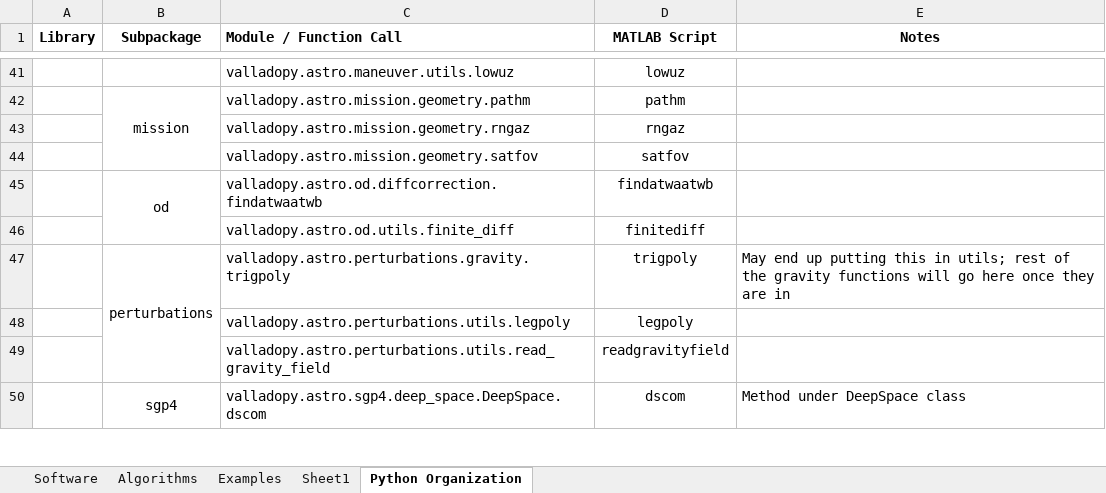
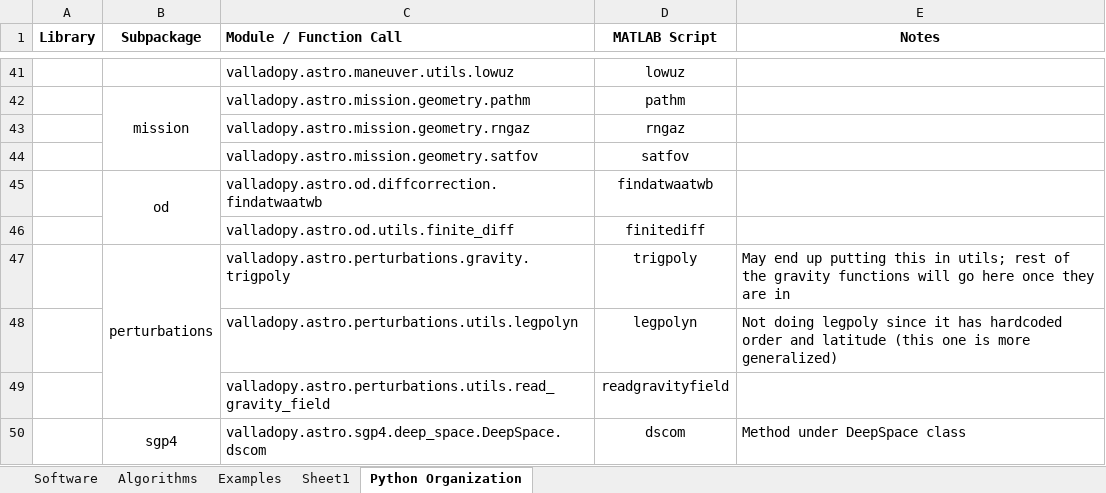
Before and after one commit to Giuiba/fundamentals-of-astrodynamics, an Excel workbook: Astro Software.xlsx, sheet Python Organization, drawn as a sheet; only a part is shown, gaps mark what is left out; values as stored, in another font and other column widths than the file's, no borders; removed rows and columns are numbered as before the commit, all else as after; the diff names each change by its address in the sheet, - before the commit and + after, or states it on an @@ line.

Commit message:
Add `legpolyn` and remove stale `legpoly` function (#114)
* add legpolyn func + test; remove old legpoly func + tests

* refactor name, use math module, update sheet

```diff
--- a/Astro Software.xlsx (sheet Python Organization)
+++ b/Astro Software.xlsx (sheet Python Organization)
-row 48:  |  | valladopy.astro.perturbations.utils.legpoly | legpoly
+row 48:  |  | valladopy.astro.perturbations.utils.legpolyn | legpolyn | Not doing legpoly since it has hardcoded order and latitude (this one is more generalized)
```
Also changed, not shown: 3 other files.
